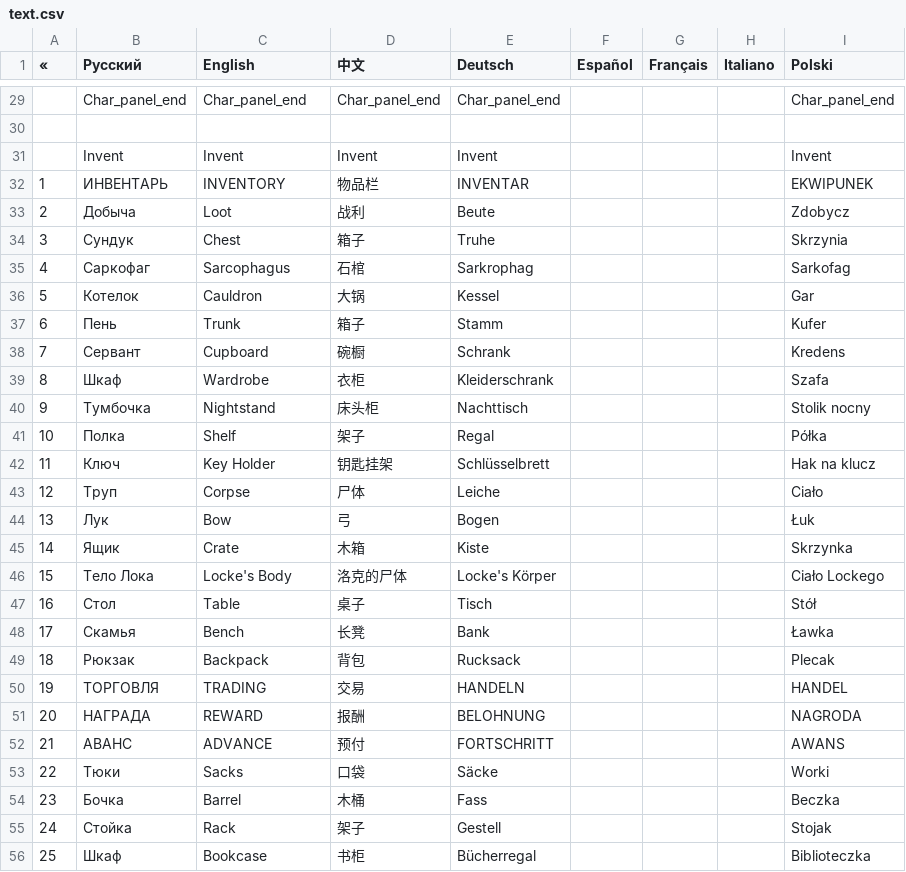
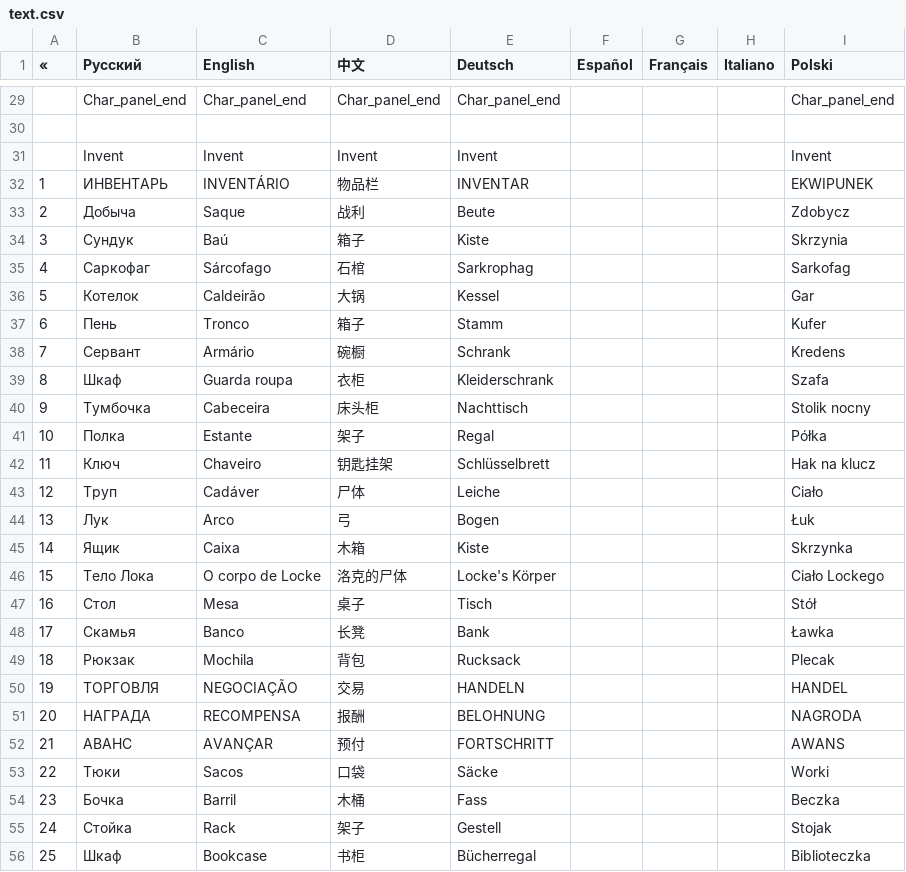
Before and after one commit to patrick323/stoneshard, a CSV file: text.csv, drawn as a sheet; only a part is shown, gaps mark what is left out; the diff covers the shown part only.

Commit message:
Update text.csv

```diff
--- a/text.csv
+++ b/text.csv
@@ -31,25 +31,25 @@
 ;Invent;Invent;Invent;Invent;;;;Invent
-1;ИНВЕНТАРЬ;INVENTORY;物品栏;INVENTAR;;;;EKWIPUNEK
-2;Добыча;Loot;战利;Beute;;;;Zdobycz
-3;Сундук;Chest;箱子;Truhe;;;;Skrzynia
-4;Саркофаг;Sarcophagus;石棺;Sarkrophag;;;;Sarkofag
-5;Котелок;Cauldron;大锅;Kessel;;;;Gar
-6;Пень;Trunk;箱子;Stamm;;;;Kufer
-7;Сервант;Cupboard;碗橱;Schrank;;;;Kredens
-8;Шкаф;Wardrobe;衣柜;Kleiderschrank;;;;Szafa
-9;Тумбочка;Nightstand;床头柜;Nachttisch;;;;Stolik nocny
-10;Полка;Shelf;架子;Regal;;;;Półka
-11;Ключ;Key Holder;钥匙挂架;Schlüsselbrett;;;;Hak na klucz
-12;Труп;Corpse;尸体;Leiche;;;;Ciało
-13;Лук;Bow;弓;Bogen;;;;Łuk
-14;Ящик;Crate;木箱;Kiste;;;;Skrzynka
-15;Тело Лока;Locke's Body;洛克的尸体;Locke's Körper;;;;Ciało Lockego
-16;Стол;Table;桌子;Tisch;;;;Stół
-17;Скамья;Bench;长凳;Bank;;;;Ławka
-18;Рюкзак;Backpack;背包;Rucksack;;;;Plecak
-19;ТОРГОВЛЯ;TRADING;交易;HANDELN;;;;HANDEL
-20;НАГРАДА;REWARD;报酬;BELOHNUNG;;;;NAGRODA
-21;АВАНС;ADVANCE;预付;FORTSCHRITT;;;;AWANS
-22;Тюки;Sacks;口袋;Säcke;;;;Worki
-23;Бочка;Barrel;木桶;Fass;;;;Beczka
+1;ИНВЕНТАРЬ;INVENTÁRIO;物品栏;INVENTAR;;;;EKWIPUNEK
+2;Добыча;Saque;战利;Beute;;;;Zdobycz
+3;Сундук;Baú;箱子;Kiste;;;;Skrzynia
+4;Саркофаг;Sárcofago;石棺;Sarkrophag;;;;Sarkofag
+5;Котелок;Caldeirão;大锅;Kessel;;;;Gar
+6;Пень;Tronco;箱子;Stamm;;;;Kufer
+7;Сервант;Armário;碗橱;Schrank;;;;Kredens
+8;Шкаф;Guarda roupa;衣柜;Kleiderschrank;;;;Szafa
+9;Тумбочка;Cabeceira;床头柜;Nachttisch;;;;Stolik nocny
+10;Полка;Estante;架子;Regal;;;;Półka
+11;Ключ;Chaveiro;钥匙挂架;Schlüsselbrett;;;;Hak na klucz
+12;Труп;Cadáver;尸体;Leiche;;;;Ciało
+13;Лук;Arco;弓;Bogen;;;;Łuk
+14;Ящик;Caixa;木箱;Kiste;;;;Skrzynka
+15;Тело Лока;O corpo de Locke;洛克的尸体;Locke's Körper;;;;Ciało Lockego
+16;Стол;Mesa;桌子;Tisch;;;;Stół
+17;Скамья;Banco;长凳;Bank;;;;Ławka
+18;Рюкзак;Mochila;背包;Rucksack;;;;Plecak
+19;ТОРГОВЛЯ;NEGOCIAÇÃO;交易;HANDELN;;;;HANDEL
+20;НАГРАДА;RECOMPENSA;报酬;BELOHNUNG;;;;NAGRODA
+21;АВАНС;AVANÇAR;预付;FORTSCHRITT;;;;AWANS
+22;Тюки;Sacos;口袋;Säcke;;;;Worki
+23;Бочка;Barril;木桶;Fass;;;;Beczka
 24;Стойка;Rack;架子;Gestell;;;;Stojak
```
Also changed, not shown: 19 edited cells elsewhere in this file.
